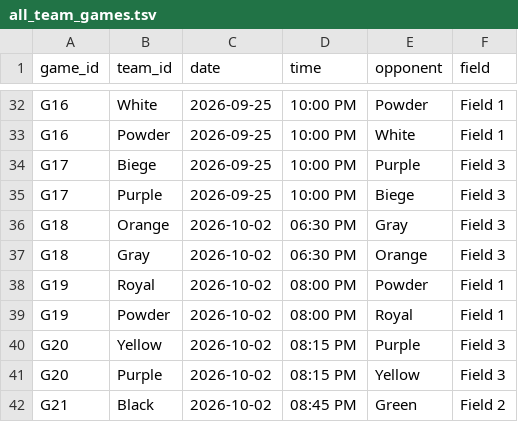
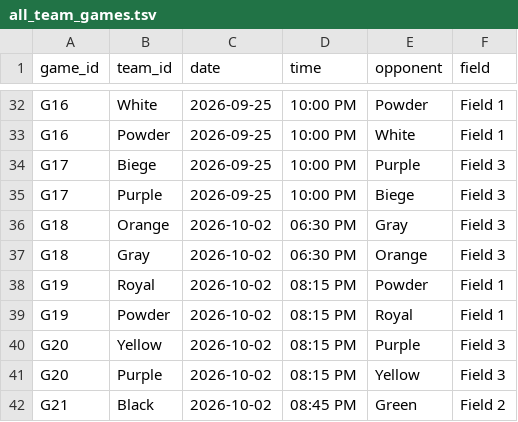
Before and after one commit to dbm1982/adult-league-calendar, a TSV file: all_team_games.tsv, drawn as a sheet; only a part is shown, gaps mark what is left out.

```diff
--- a/all_team_games.tsv
+++ b/all_team_games.tsv
@@ -37,4 +37,4 @@ G18	Orange	2026-10-02	06:30 PM	Gray	Field 3
 G18	Gray	2026-10-02	06:30 PM	Orange	Field 3
-G19	Royal	2026-10-02	08:00 PM	Powder	Field 1
-G19	Powder	2026-10-02	08:00 PM	Royal	Field 1
+G19	Royal	2026-10-02	08:15 PM	Powder	Field 1
+G19	Powder	2026-10-02	08:15 PM	Royal	Field 1
 G20	Yellow	2026-10-02	08:15 PM	Purple	Field 3
```
Also changed, not shown: 15 other files.
